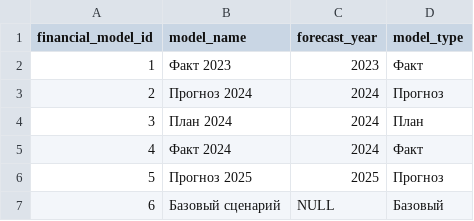
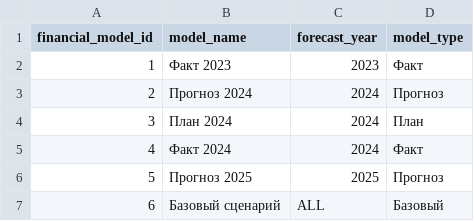
Before and after one commit to RememberedGirl/python-data-pipeline, a CSV file: room-history/generating mock data/dim_financial_model.csv, drawn as a sheet.

```diff
--- a/room-history/generating mock data/dim_financial_model.csv
+++ b/room-history/generating mock data/dim_financial_model.csv
@@ -6,2 +6,2 @@ financial_model_id,model_name,forecast_year,model_type
 5,Прогноз 2025,2025,Прогноз
-6,Базовый сценарий,NULL,Базовый
+6,Базовый сценарий,ALL,Базовый
```
Also changed, not shown: 8 other files.
